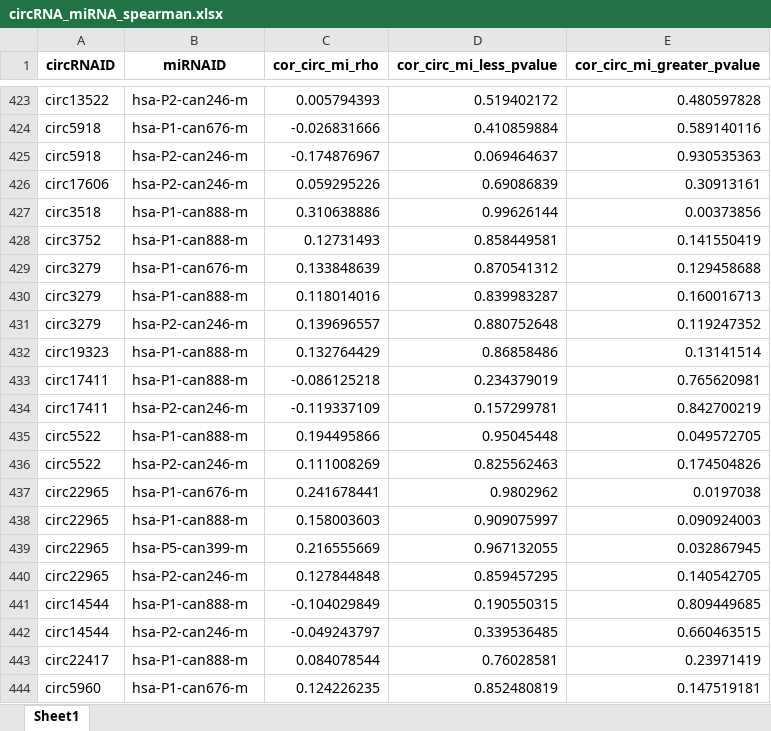
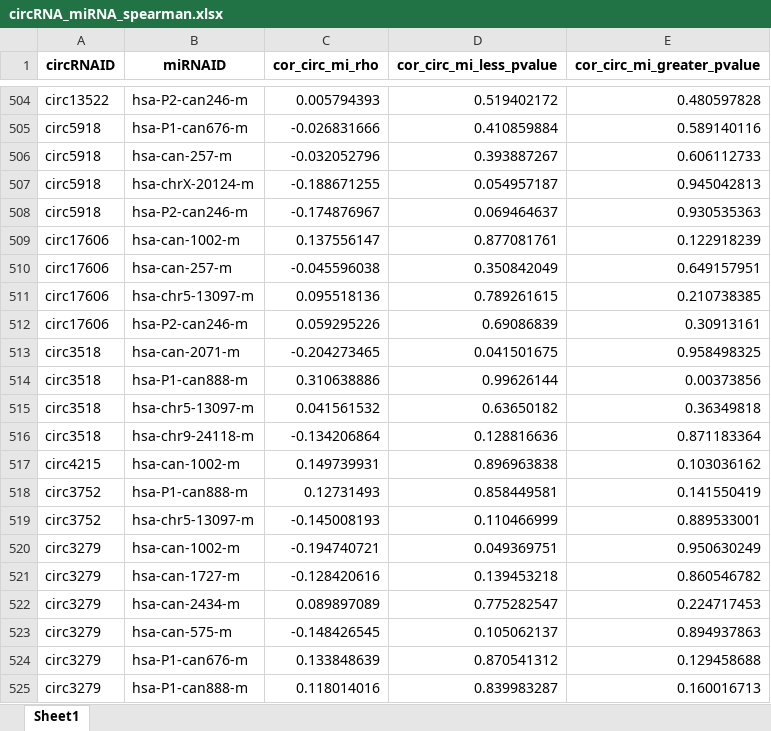
Before and after one commit to TreesLab/circRNA_ASD, an Excel workbook: ASD_R_codes/output/circRNA_miRNA_spearman.xlsx, sheet Sheet1, drawn as a sheet; only a part is shown, gaps mark what is left out; the shorter side is filled out with more unchanged rows; values as stored, in another font and other column widths than the file's, no borders; the diff covers the shown part only; the diff names each change by its address in the sheet, - before the commit and + after, or states it on an @@ line.

```diff
--- a/ASD_R_codes/output/circRNA_miRNA_spearman.xlsx (sheet Sheet1)
+++ b/ASD_R_codes/output/circRNA_miRNA_spearman.xlsx (sheet Sheet1)
+row 506: circ5918 | hsa-can-257-m | -0.032052796 | 0.393887267 | 0.606112733
+row 507: circ5918 | hsa-chrX-20124-m | -0.188671255 | 0.054957187 | 0.945042813
+row 509: circ17606 | hsa-can-1002-m | 0.137556147 | 0.877081761 | 0.122918239
+row 510: circ17606 | hsa-can-257-m | -0.045596038 | 0.350842049 | 0.649157951
+row 511: circ17606 | hsa-chr5-13097-m | 0.095518136 | 0.789261615 | 0.210738385
+row 513: circ3518 | hsa-can-2071-m | -0.204273465 | 0.041501675 | 0.958498325
+row 515: circ3518 | hsa-chr5-13097-m | 0.041561532 | 0.63650182 | 0.36349818
+row 516: circ3518 | hsa-chr9-24118-m | -0.134206864 | 0.128816636 | 0.871183364
+row 517: circ4215 | hsa-can-1002-m | 0.149739931 | 0.896963838 | 0.103036162
+row 519: circ3752 | hsa-chr5-13097-m | -0.145008193 | 0.110466999 | 0.889533001
+row 520: circ3279 | hsa-can-1002-m | -0.194740721 | 0.049369751 | 0.950630249
+row 521: circ3279 | hsa-can-1727-m | -0.128420616 | 0.139453218 | 0.860546782
+row 522: circ3279 | hsa-can-2434-m | 0.089897089 | 0.775282547 | 0.224717453
+row 523: circ3279 | hsa-can-575-m | -0.148426545 | 0.105062137 | 0.894937863
```
Also changed, not shown: 317 added rows elsewhere in this sheet, 18 other files.
